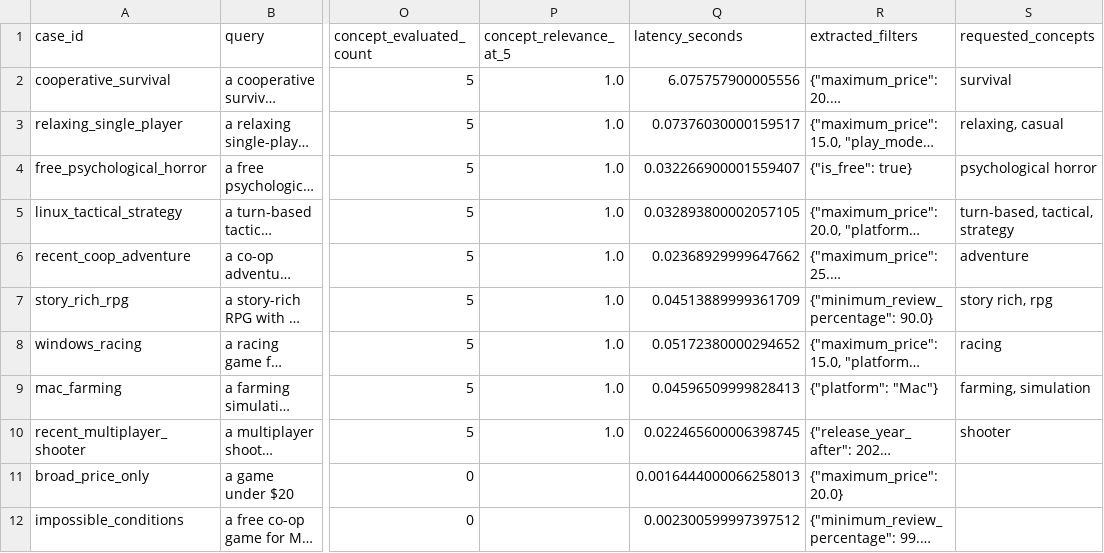
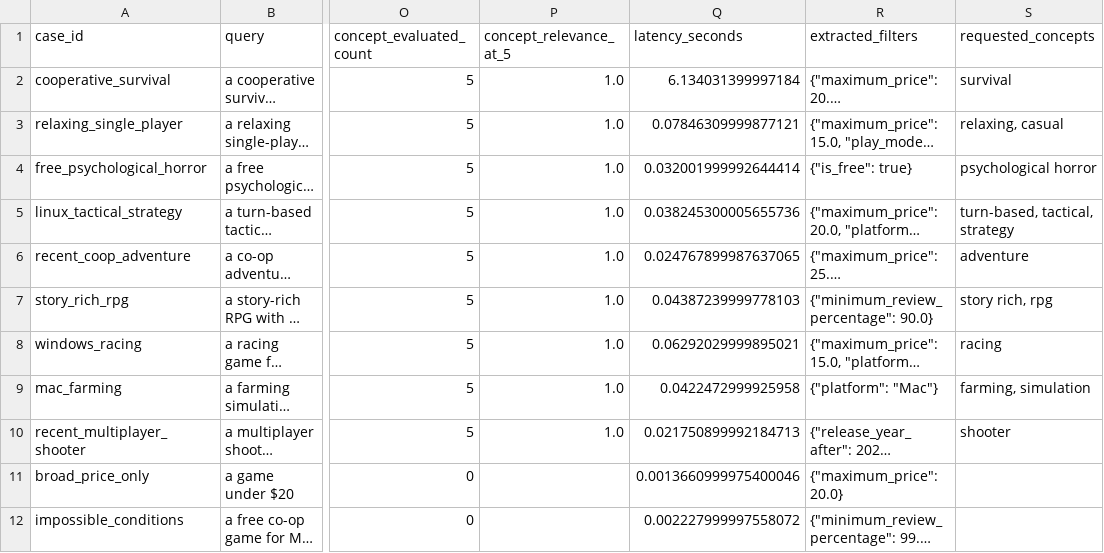
Before and after one commit to momo840505/gamewise-ai, a CSV file: evaluation/evaluation_results.csv, drawn as a sheet; only a part is shown, gaps mark what is left out; long unchanged cells end in …; the diff names each change by its address in the sheet, - before the commit and + after, or states it on an @@ line.

```diff
--- a/evaluation/evaluation_results.csv
+++ b/evaluation/evaluation_results.csv
-Q2 (latency_seconds): 6.075757900005556
+Q2 (latency_seconds): 6.134031399997184
-Q3 (latency_seconds): 0.07376030000159517
+Q3 (latency_seconds): 0.07846309999877121
-Q4 (latency_seconds): 0.032266900001559407
+Q4 (latency_seconds): 0.032001999992644414
-Q5 (latency_seconds): 0.032893800002057105
+Q5 (latency_seconds): 0.038245300005655736
-Q6 (latency_seconds): 0.02368929999647662
+Q6 (latency_seconds): 0.024767899987637065
-Q7 (latency_seconds): 0.04513889999361709
+Q7 (latency_seconds): 0.04387239999778103
-Q8 (latency_seconds): 0.05172380000294652
+Q8 (latency_seconds): 0.06292029999895021
-Q9 (latency_seconds): 0.04596509999828413
+Q9 (latency_seconds): 0.0422472999925958
-Q10 (latency_seconds): 0.022465600006398745
+Q10 (latency_seconds): 0.021750899992184713
-Q11 (latency_seconds): 0.0016444000066258013
+Q11 (latency_seconds): 0.0013660999975400046
-Q12 (latency_seconds): 0.002300599997397512
+Q12 (latency_seconds): 0.002227999997558072
```
Also changed, not shown: 8 other files.
